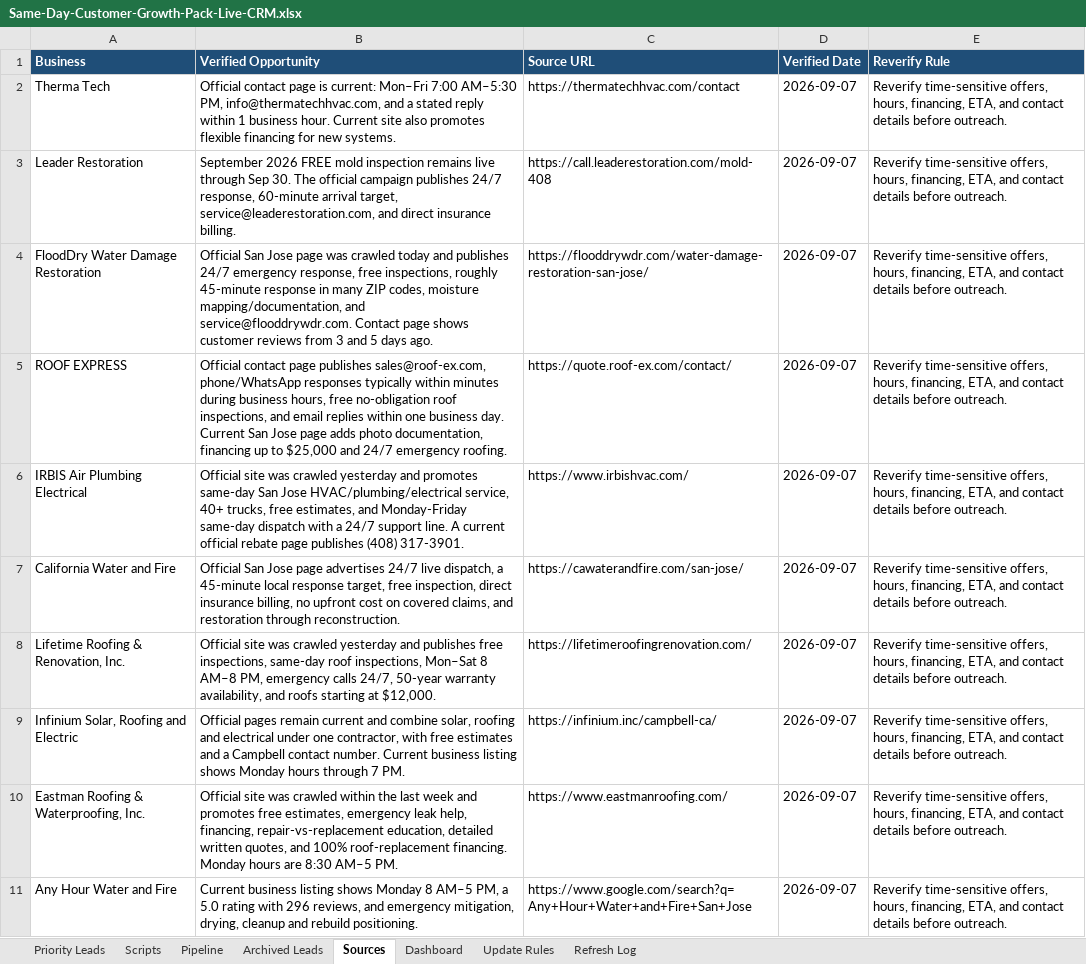
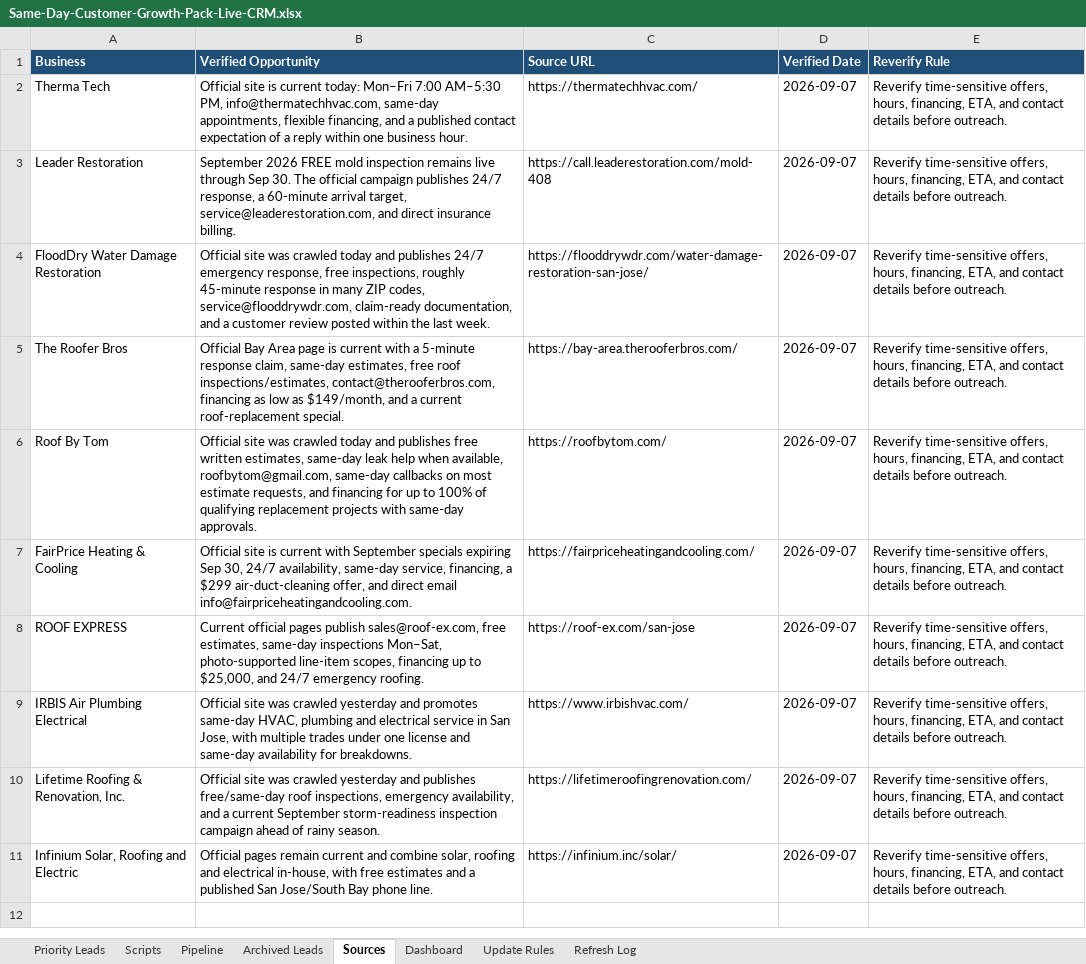
Before and after one commit to anastaysia94-sudo/founder-os, an Excel workbook: sales-engine/Same-Day-Customer-Growth-Pack-Live-CRM.xlsx, sheet Sources, drawn as a sheet; values as stored, in another font and other column widths than the file's, no borders; removed rows and columns are numbered as before the commit, all else as after; the diff names each change by its address in the sheet, - before the commit and + after, or states it on an @@ line.

```diff
--- a/sales-engine/Same-Day-Customer-Growth-Pack-Live-CRM.xlsx (sheet Sources)
+++ b/sales-engine/Same-Day-Customer-Growth-Pack-Live-CRM.xlsx (sheet Sources)
-B2 (Verified Opportunity): Official contact page is current: Mon–Fri 7:00 AM–5:30 PM, info@thermatechhvac.com, and a stated reply within 1 business hour. Current site also promotes flexible financing for new systems.
+B2 (Verified Opportunity): Official site is current today: Mon–Fri 7:00 AM–5:30 PM, info@thermatechhvac.com, same-day appointments, flexible financing, and a published contact expectation of a reply within one business hour.
-C2 (Source URL): https://thermatechhvac.com/contact
+C2 (Source URL): https://thermatechhvac.com/
-B3 (Verified Opportunity): …24/7 response, 60-minute arrival…
+B3 (Verified Opportunity): …24/7 response, a 60-minute arrival…
-B4 (Verified Opportunity): Official San Jose page was crawled today and publishes 24/7 emergency response, free inspections, roughly 45-minute response in many ZIP codes, moisture mapping/documentation, and service@flooddrywdr.com. Contact page shows customer reviews from 3 and 5 days ago.
+B4 (Verified Opportunity): Official site was crawled today and publishes 24/7 emergency response, free inspections, roughly 45-minute response in many ZIP codes, service@flooddrywdr.com, claim-ready documentation, and a customer review posted within the last week.
+row 5: The Roofer Bros | Official Bay Area page is current with a 5-minute response claim, same-day estimates, free roof inspections/estimates, contact@therooferbros.com, financing as low as $149/month, and a current roof-replacement special. | https://bay-area.therooferbros.com/ | 2026-09-07 | Reverify time-sensitive offers, hours, financing, ETA, and contact details before outreach.
+row 6: Roof By Tom | Official site was crawled today and publishes free written estimates, same-day leak help when available, roofbytom@gmail.com, same-day callbacks on most estimate requests, and financing for up to 100% of qualifying replacement projects with same-day approvals. | https://roofbytom.com/ | 2026-09-07 | Reverify time-sensitive offers, hours, financing, ETA, and contact details before outreach.
+row 7: FairPrice Heating & Cooling | Official site is current with September specials expiring Sep 30, 24/7 availability, same-day service, financing, a $299 air-duct-cleaning offer, and direct email info@fairpriceheatingandcooling.com. | https://fairpriceheatingandcooling.com/ | 2026-09-07 | Reverify time-sensitive offers, hours, financing, ETA, and contact details before outreach.
-B8 (Verified Opportunity): Official contact page publishes sales@roof-ex.com, phone/WhatsApp responses typically within minutes during business hours, free no-obligation roof inspections, and email replies within one business day. Current San Jose page adds photo documentation, financing up to $25,000 and 24/7…
+B8 (Verified Opportunity): Current official pages publish sales@roof-ex.com, free estimates, same-day inspections Mon–Sat, photo-supported line-item scopes, financing up to $25,000, and 24/7…
-C8 (Source URL): https://quote.roof-ex.com/contact/
+C8 (Source URL): https://roof-ex.com/san-jose
-B9 (Verified Opportunity): …promotes same-day San Jose HVAC/plumbing/electrical service, 40+ trucks, free estimates, and Monday-Friday same-day dispatch with a 24/7 support line. A current official rebate page publishes (408) 317-3901.
+B9 (Verified Opportunity): …promotes same-day HVAC, plumbing and electrical service in San Jose, with multiple trades under one license and same-day availability for breakdowns.
-row 7: California Water and Fire | Official San Jose page advertises 24/7 live dispatch, a 45-minute local response target, free inspection, direct insurance billing, no upfront cost on covered claims, and restoration through reconstruction. | https://cawaterandfire.com/san-jose/ | 2026-09-07 | Reverify time-sensitive offers, hours, financing, ETA, and contact details before outreach.
-B10 (Verified Opportunity): …and publishes free inspections, same-day roof inspections, Mon–Sat 8 AM–8 PM, emergency calls 24/7, 50-year warranty availability, and roofs starting at $12,000.
+B10 (Verified Opportunity): …and publishes free/same-day roof inspections, emergency availability, and a current September storm-readiness inspection campaign ahead of rainy season.
-B11 (Verified Opportunity): …and electrical under one contractor, with free estimates and a Campbell contact number. Current business listing shows Monday hours through 7 PM.
+B11 (Verified Opportunity): …and electrical in-house, with free estimates and a published San Jose/South Bay phone line.
-C11 (Source URL): https://infinium.inc/campbell-ca/
+C11 (Source URL): https://infinium.inc/solar/
-row 10: Eastman Roofing & Waterproofing, Inc. | Official site was crawled within the last week and promotes free estimates, emergency leak help, financing, repair-vs-replacement education, detailed written quotes, and 100% roof-replacement financing. Monday hours are 8:30 AM–5 PM. | https://www.eastmanroofing.com/ | 2026-09-07 | Reverify time-sensitive offers, hours, financing, ETA, and contact details before outreach.
-row 11: Any Hour Water and Fire | Current business listing shows Monday 8 AM–5 PM, a 5.0 rating with 296 reviews, and emergency mitigation, drying, cleanup and rebuild positioning. | https://www.google.com/search?q=Any+Hour+Water+and+Fire+San+Jose | 2026-09-07 | Reverify time-sensitive offers, hours, financing, ETA, and contact details before outreach.
```
Also changed, not shown: sheet Priority Leads, sheet Pipeline.
